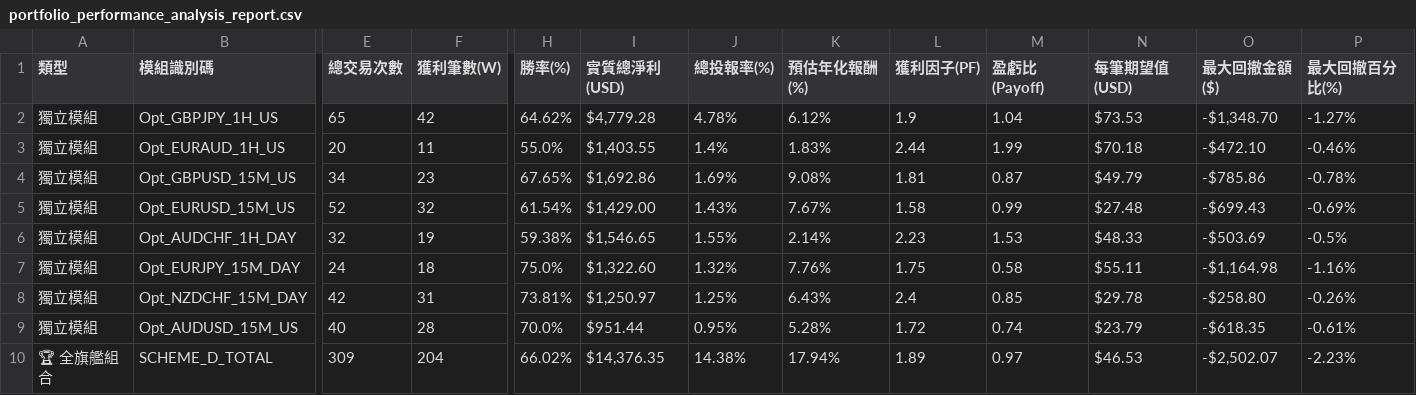
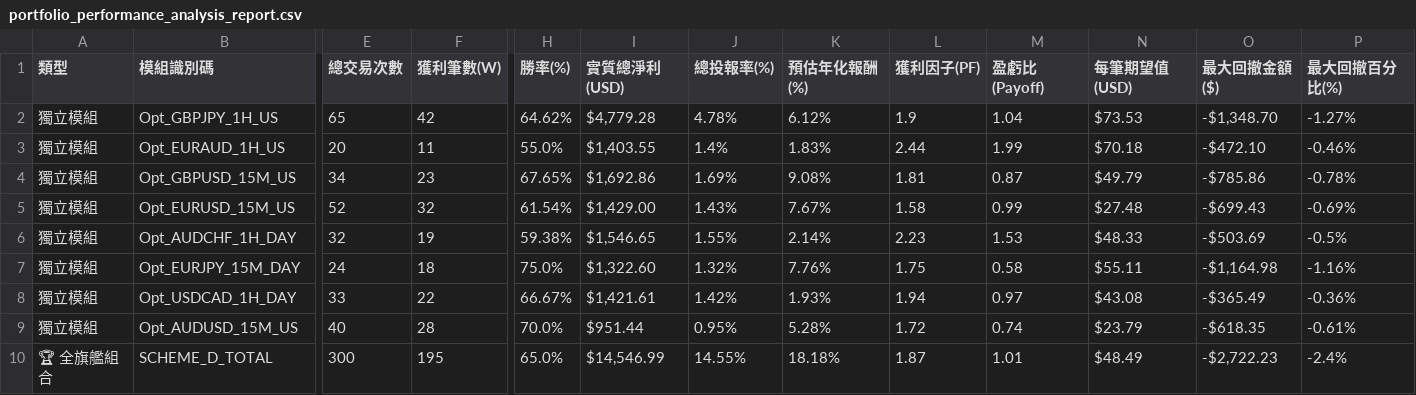
Before and after one commit to evan7646-cloud/Forex_Intraday_optionseller, a CSV file: portfolio_performance_analysis_report.csv, drawn as a sheet; only a part is shown, gaps mark what is left out; removed rows and columns are numbered as before the commit, all else as after; rows hold the shown columns only; the diff covers the shown part only; the diff names each change by its address in the sheet, - before the commit and + after, or states it on an @@ line.

```diff
--- a/portfolio_performance_analysis_report.csv
+++ b/portfolio_performance_analysis_report.csv
-row 8: 獨立模組 | Opt_NZDCHF_15M_DAY | 42 | 31 | 73.81% | $1,250.97 | 1.25% | 6.43% | 2.4 | 0.85 | $29.78 | -$258.80 | -0.26%
+row 8: 獨立模組 | Opt_USDCAD_1H_DAY | 33 | 22 | 66.67% | $1,421.61 | 1.42% | 1.93% | 1.94 | 0.97 | $43.08 | -$365.49 | -0.36%
-E10 (總交易次數): 309
+E10 (總交易次數): 300
-F10 (獲利筆數(W)): 204
+F10 (獲利筆數(W)): 195
-H10 (勝率(%)): 66.02%
+H10 (勝率(%)): 65.0%
-I10 (實質總淨利(USD)): $14,376.35
+I10 (實質總淨利(USD)): $14,546.99
-J10 (總投報率(%)): 14.38%
+J10 (總投報率(%)): 14.55%
-K10 (預估年化報酬(%)): 17.94%
+K10 (預估年化報酬(%)): 18.18%
-L10 (獲利因子(PF)): 1.89
+L10 (獲利因子(PF)): 1.87
-M10 (盈虧比(Payoff)): 0.97
+M10 (盈虧比(Payoff)): 1.01
-N10 (每筆期望值(USD)): $46.53
+N10 (每筆期望值(USD)): $48.49
-O10 (最大回撤金額($)): -$2,502.07
+O10 (最大回撤金額($)): -$2,722.23
-P10 (最大回撤百分比(%)): -2.23%
+P10 (最大回撤百分比(%)): -2.4%
```
Also changed, not shown: 2 edited cells elsewhere in this file, all_trades_history.csv, 5 other files.
